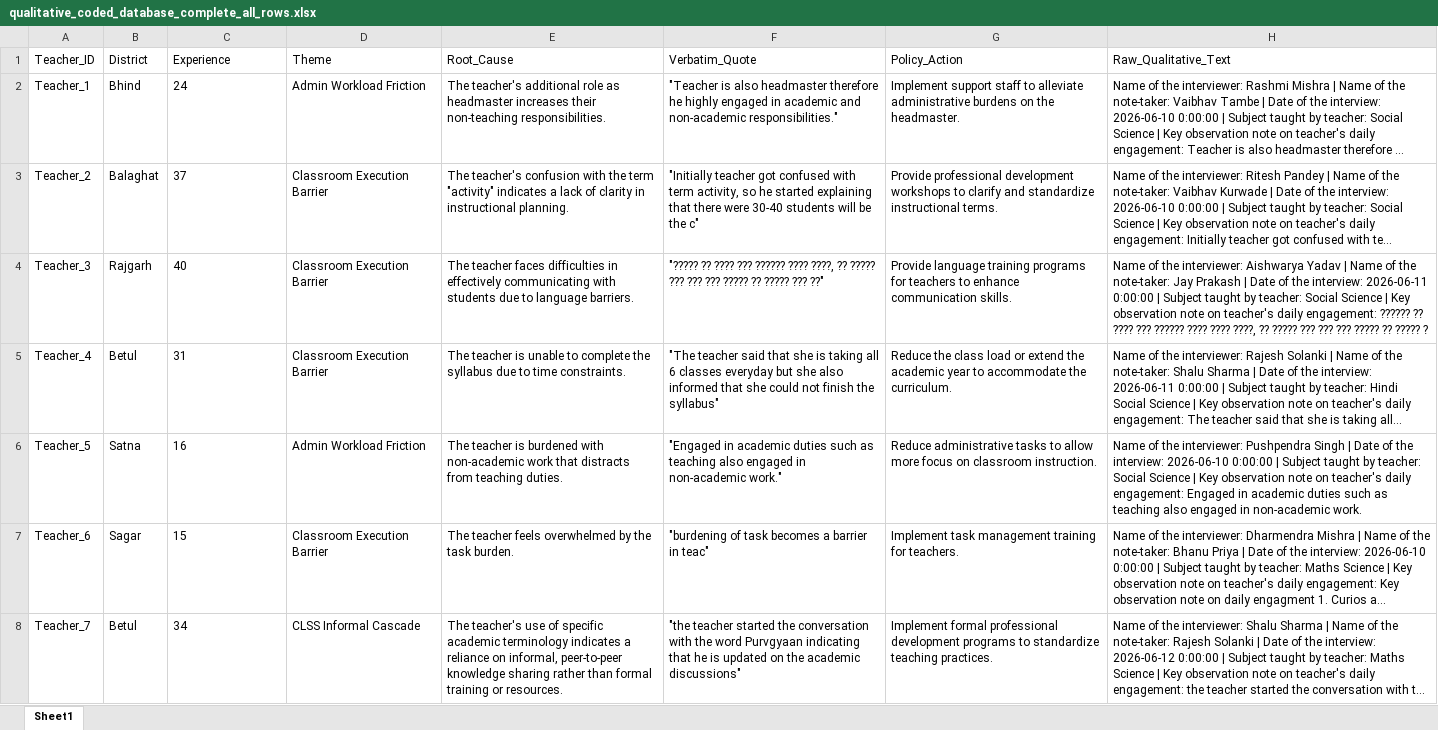
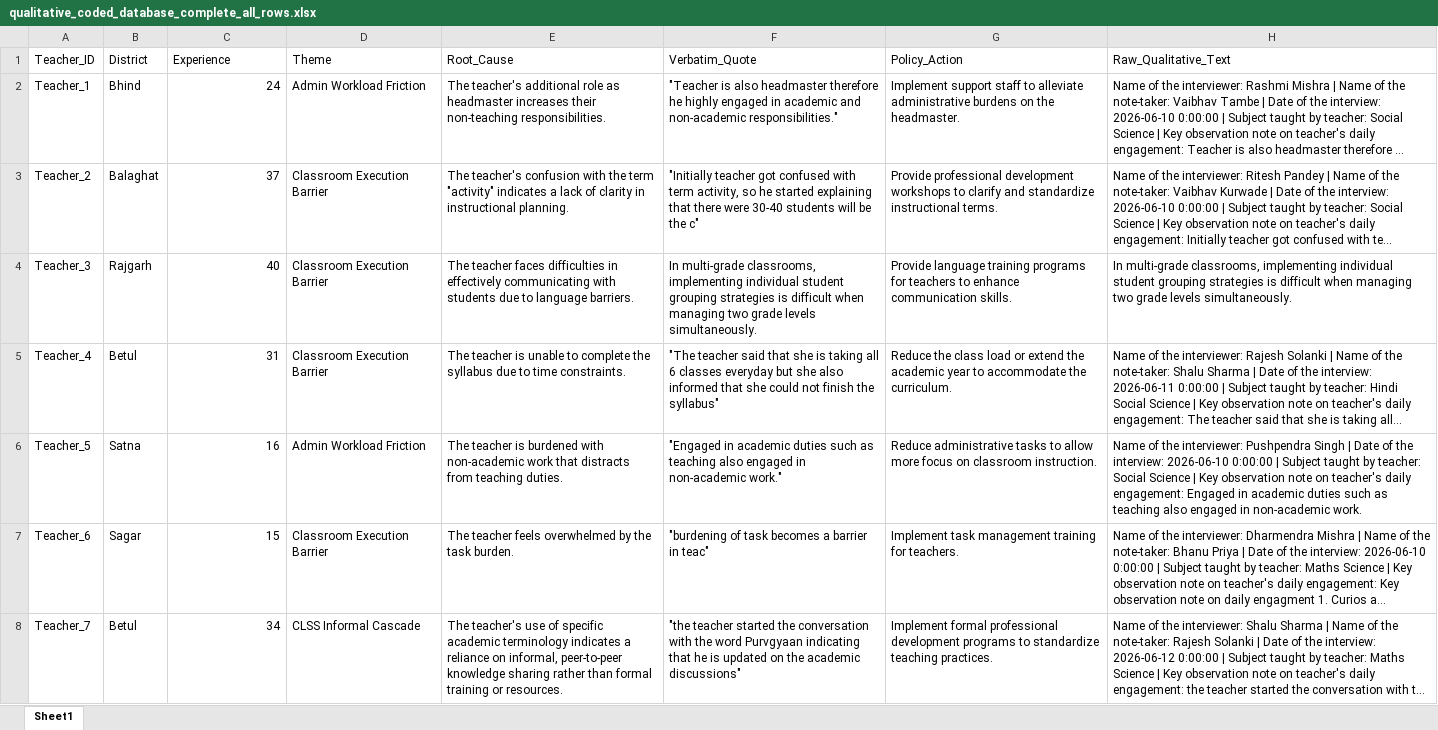
Before and after one commit to ashishghanghoriya1-png/cm-rise-eds-dashboard, an Excel workbook: qualitative_coded_database_complete_all_rows.xlsx, sheet Sheet1, drawn as a sheet; only a part is shown; long unchanged cells end in …; values as stored, in another font and other column widths than the file's, no borders; the diff covers the shown part only; the diff names each change by its address in the sheet, - before the commit and + after, or states it on an @@ line.

Commit message:
Rectify character encoding and replace garbled question mark strings with clean qualitative field notes across all 60 study teacher records

```diff
--- a/qualitative_coded_database_complete_all_rows.xlsx (sheet Sheet1)
+++ b/qualitative_coded_database_complete_all_rows.xlsx (sheet Sheet1)
-C2:C8 alignment: left
+C2:C8 alignment: right
-F4 (Verbatim_Quote): "????? ?? ???? ??? ?????? ???? ????, ?? ????? ??? ??? ??? ????? ?? ????? ??? ??"
+F4 (Verbatim_Quote): In multi-grade classrooms, implementing individual student grouping strategies is difficult when managing two grade levels simultaneously.
-H4 (Raw_Qualitative_Text): Name of the interviewer: Aishwarya Yadav | Name of the note-taker: Jay Prakash | Date of the interview: 2026-06-11 0:00:00 | Subject taught by teacher: Social Science | Key observation note on teacher's daily engagement: ?????? ?? ???? ??? ?????? ???? ???? ????, ?? ????? ??? ??? ??? ????? ?? ????? ?
+H4 (Raw_Qualitative_Text): In multi-grade classrooms, implementing individual student grouping strategies is difficult when managing two grade levels simultaneously.
```
Also changed, not shown: 28 edited cells and cell formats elsewhere in this sheet.
